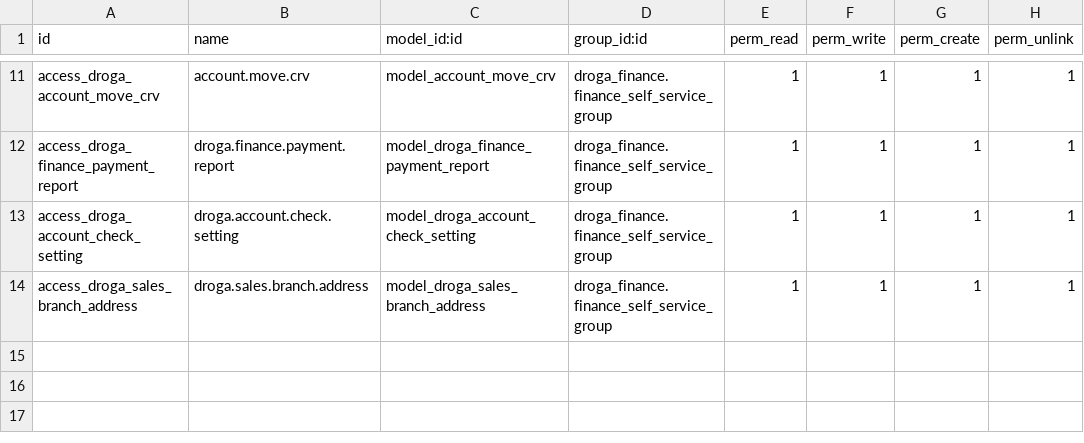
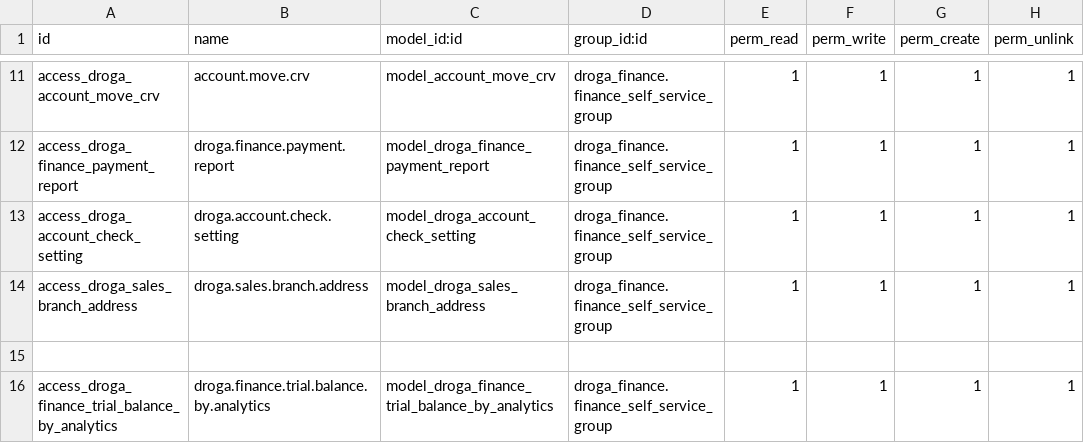
Before and after one commit to phillmona-dev/ecs_erp, a CSV file: droga_finance/security/ir.model.access.csv, drawn as a sheet; only a part is shown, gaps mark what is left out.

Commit message:
Trial Balance by Analytics

```diff
--- a/droga_finance/security/ir.model.access.csv
+++ b/droga_finance/security/ir.model.access.csv
@@ -14 +14,3 @@ access_droga_account_check_setting,droga.account.check.setting,model_droga_accou
 access_droga_sales_branch_address,droga.sales.branch.address,model_droga_sales_branch_address,droga_finance.finance_self_service_group,1,1,1,1
+
+access_droga_finance_trial_balance_by_analytics,droga.finance.trial.balance.by.analytics,model_droga_finance_trial_balance_by_analytics,droga_finance.finance_self_service_group,1,1,1,1
```
Also changed, not shown: 4 other files.
